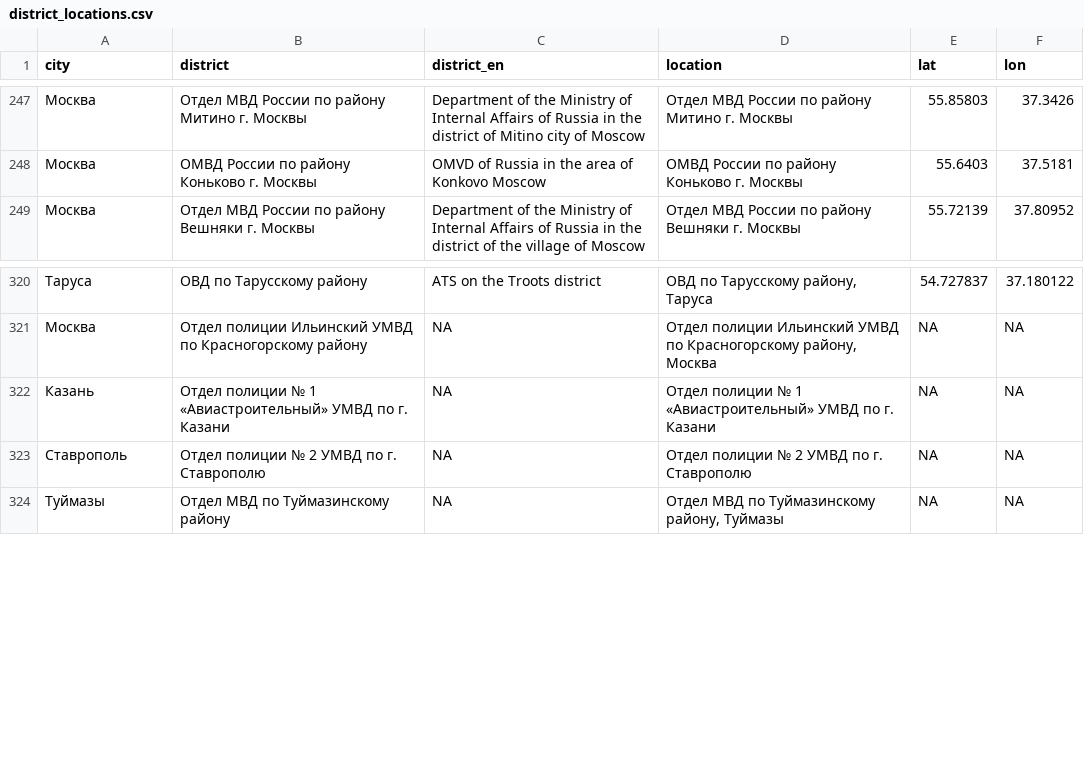
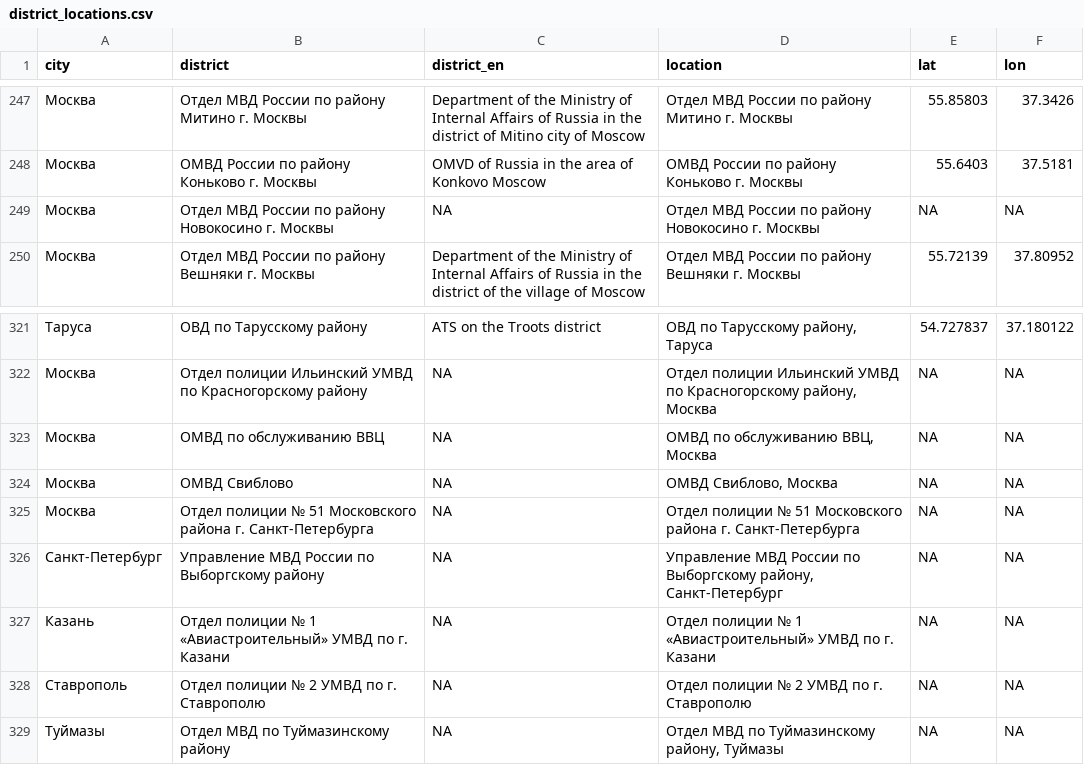
Before and after one commit to nsmediadataunit/russianprotests, a CSV file: data/district_locations.csv, drawn as a sheet; only a part is shown, gaps mark what is left out; the diff names each change by its address in the sheet, - before the commit and + after, or states it on an @@ line.

```diff
--- a/data/district_locations.csv
+++ b/data/district_locations.csv
+row 249: Москва | Отдел МВД России по району Новокосино г. Москвы | NA | Отдел МВД России по району Новокосино г. Москвы | NA | NA
+row 323: Москва | ОМВД по обслуживанию ВВЦ | NA | ОМВД по обслуживанию ВВЦ, Москва | NA | NA
+row 324: Москва | ОМВД Свиблово | NA | ОМВД Свиблово, Москва | NA | NA
+row 325: Москва | Отдел полиции № 51 Московского района г. Санкт-Петербурга | NA | Отдел полиции № 51 Московского района г. Санкт-Петербурга | NA | NA
+row 326: Санкт-Петербург | Управление МВД России по Выборгскому району | NA | Управление МВД России по Выборгскому району, Санкт-Петербург | NA | NA
```
Also changed, not shown: data/city_dw.csv, data/detainees/2022-03-02_daily_detainees.csv, 4 other files.
